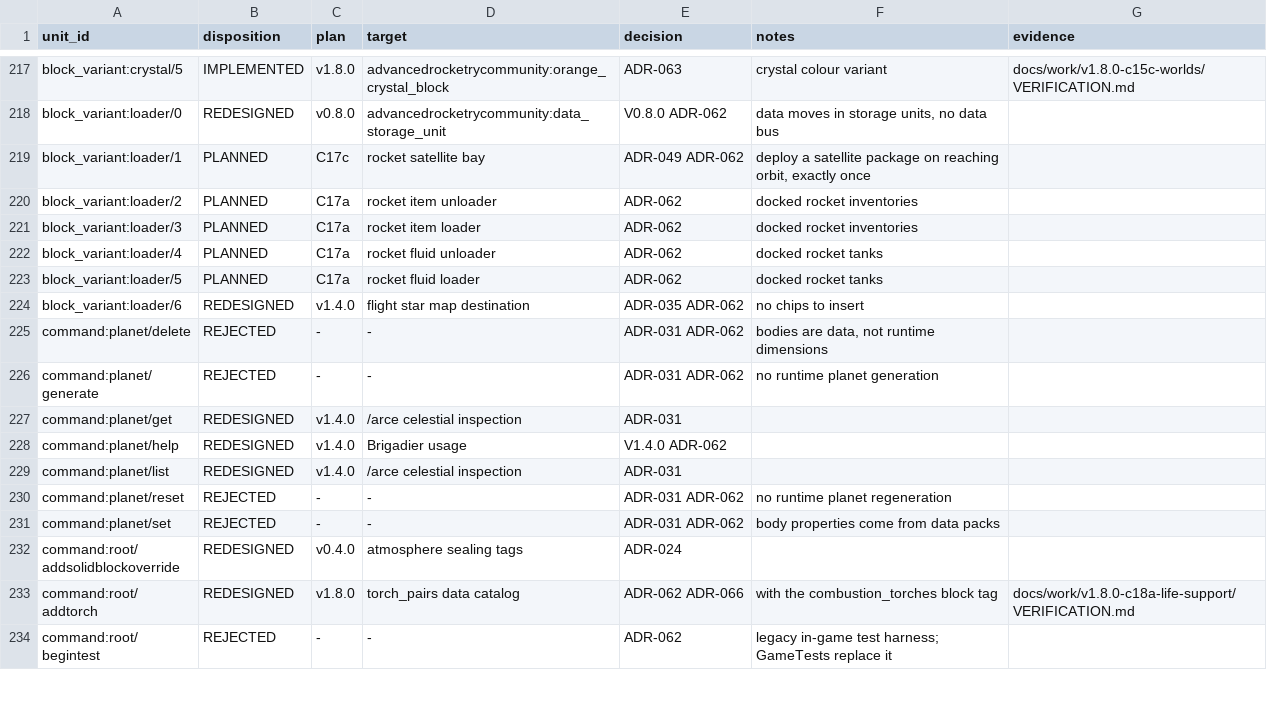
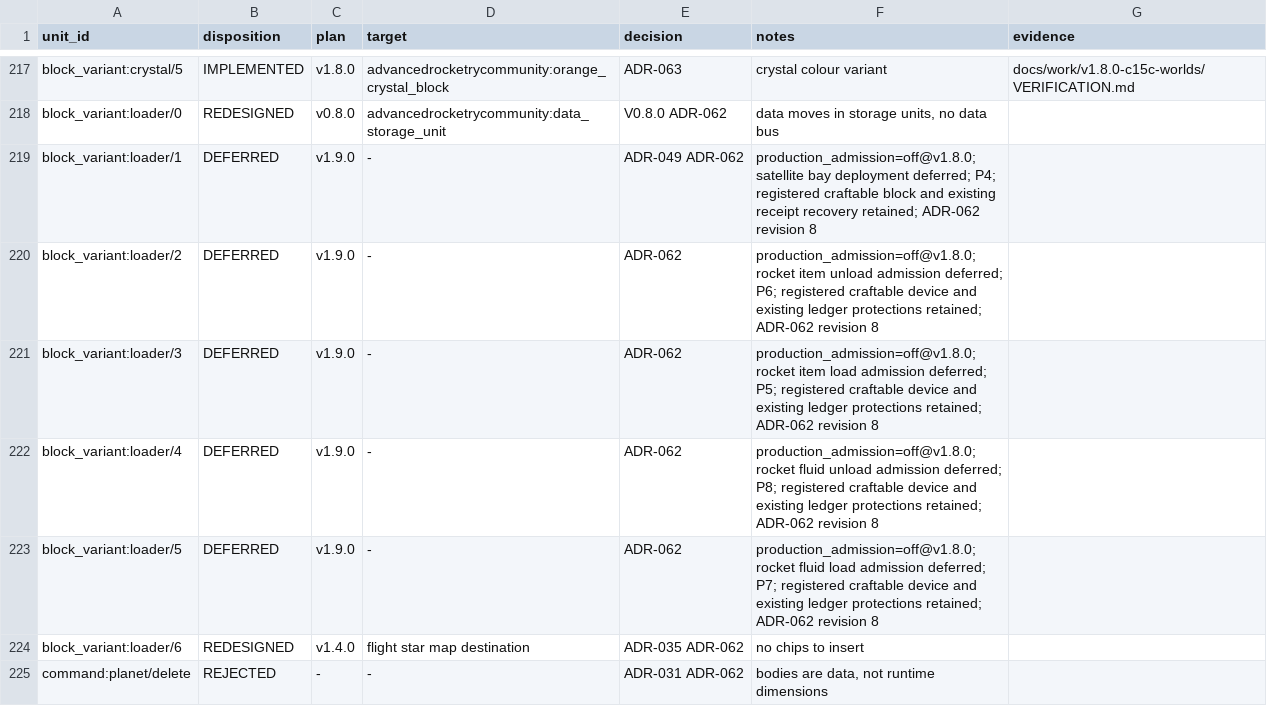
Before and after one commit to sunthemoon/AdvancedRocketry-Community, a CSV file: docs/work/v1.8.0-content-ledger.csv, drawn as a sheet; only a part is shown, gaps mark what is left out; the shorter side is filled out with more unchanged rows.

```diff
--- a/docs/work/v1.8.0-content-ledger.csv
+++ b/docs/work/v1.8.0-content-ledger.csv
@@ -218,7 +218,7 @@ block_variant:crystal/5,IMPLEMENTED,v1.8.0,advancedrocketrycommunity:orange_crys
 block_variant:loader/0,REDESIGNED,v0.8.0,advancedrocketrycommunity:data_storage_unit,V0.8.0 ADR-062,"data moves in storage units, no data bus",
-block_variant:loader/1,PLANNED,C17c,rocket satellite bay,ADR-049 ADR-062,"deploy a satellite package on reaching orbit, exactly once",
-block_variant:loader/2,PLANNED,C17a,rocket item unloader,ADR-062,docked rocket inventories,
-block_variant:loader/3,PLANNED,C17a,rocket item loader,ADR-062,docked rocket inventories,
-block_variant:loader/4,PLANNED,C17a,rocket fluid unloader,ADR-062,docked rocket tanks,
-block_variant:loader/5,PLANNED,C17a,rocket fluid loader,ADR-062,docked rocket tanks,
+block_variant:loader/1,DEFERRED,v1.9.0,-,ADR-049 ADR-062,production_admission=off@v1.8.0; satellite bay deployment deferred; P4; registered craftable block and existing receipt recovery retained; ADR-062 revision 8,
+block_variant:loader/2,DEFERRED,v1.9.0,-,ADR-062,production_admission=off@v1.8.0; rocket item unload admission deferred; P6; registered craftable device and existing ledger protections retained; ADR-062 revision 8,
+block_variant:loader/3,DEFERRED,v1.9.0,-,ADR-062,production_admission=off@v1.8.0; rocket item load admission deferred; P5; registered craftable device and existing ledger protections retained; ADR-062 revision 8,
+block_variant:loader/4,DEFERRED,v1.9.0,-,ADR-062,production_admission=off@v1.8.0; rocket fluid unload admission deferred; P8; registered craftable device and existing ledger protections retained; ADR-062 revision 8,
+block_variant:loader/5,DEFERRED,v1.9.0,-,ADR-062,production_admission=off@v1.8.0; rocket fluid load admission deferred; P7; registered craftable device and existing ledger protections retained; ADR-062 revision 8,
 block_variant:loader/6,REDESIGNED,v1.4.0,flight star map destination,ADR-035 ADR-062,no chips to insert,
```
Also changed, not shown: 7 other files.
